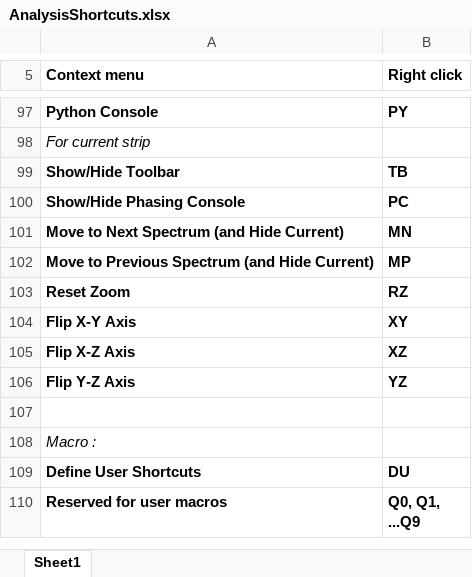
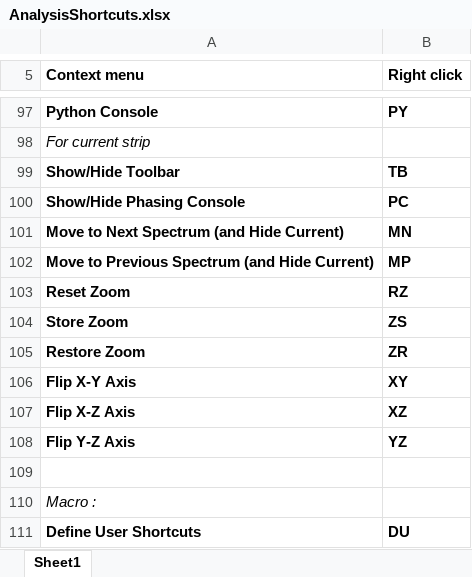
Before and after one commit to ccpnmr/analysis, an Excel workbook: doc/static/AnalysisShortcuts.xlsx, sheet Sheet1, drawn as a sheet; only a part is shown, gaps mark what is left out; the shorter side is filled out with more unchanged rows; values as stored, in another font and other column widths than the file's, no borders; the diff names each change by its address in the sheet, - before the commit and + after, or states it on an @@ line.

Commit message:
added ZS, ZR shortcuts for storeZoom, restoreZoom

```diff
--- a/doc/static/AnalysisShortcuts.xlsx (sheet Sheet1)
+++ b/doc/static/AnalysisShortcuts.xlsx (sheet Sheet1)
+row 104: Store Zoom | ZS
+row 105: Restore Zoom | ZR
```
Also changed, not shown: 1 other file.
